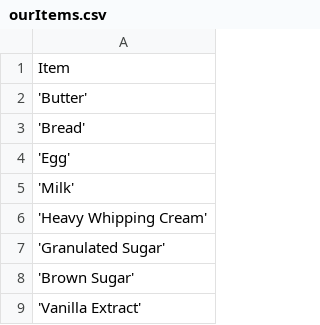
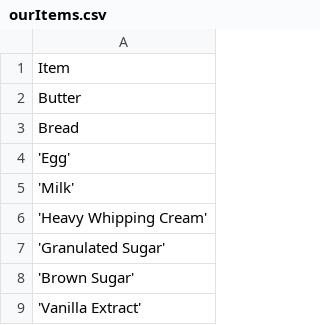
Before and after one commit to davisholdstock/ITC_350, a CSV file: Initial Setup/ourItems.csv, drawn as a sheet; only a part is shown.

```diff
--- a/Initial Setup/ourItems.csv
+++ b/Initial Setup/ourItems.csv
@@ -1,4 +1,4 @@
 Item
-'Butter'
-'Bread'
+"Butter"
+"Bread"
 'Egg'
```
Also changed, not shown: Initial Setup/ourIngredients.csv, 7 other files.
